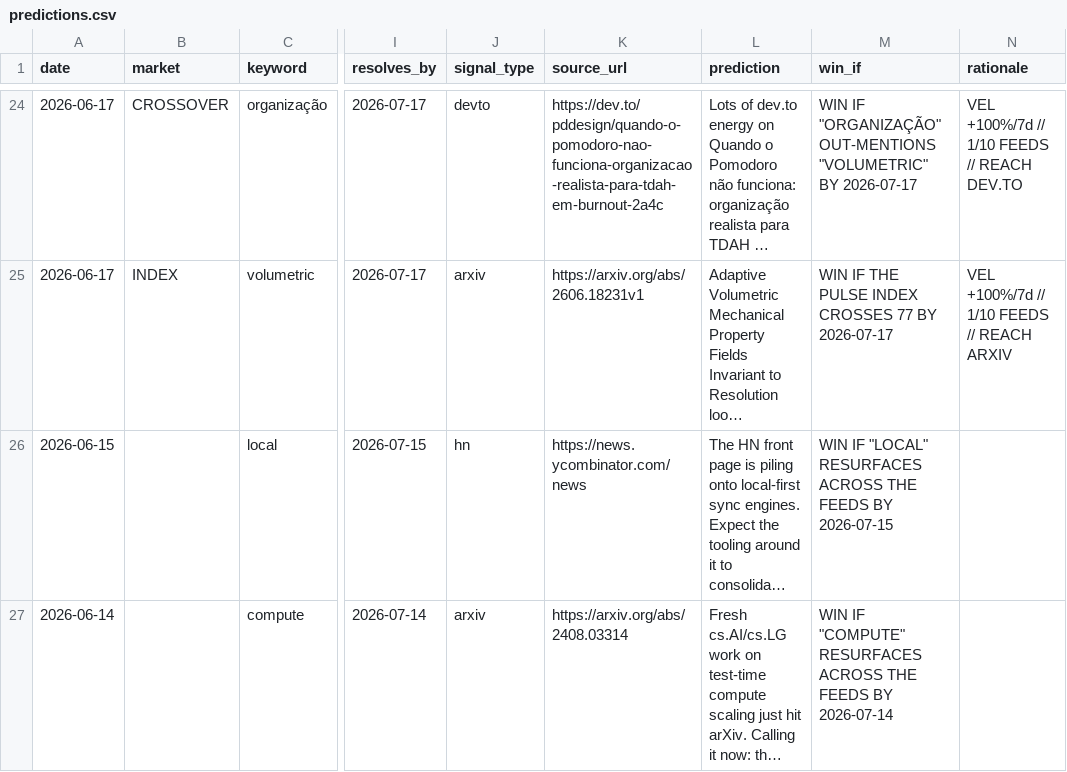
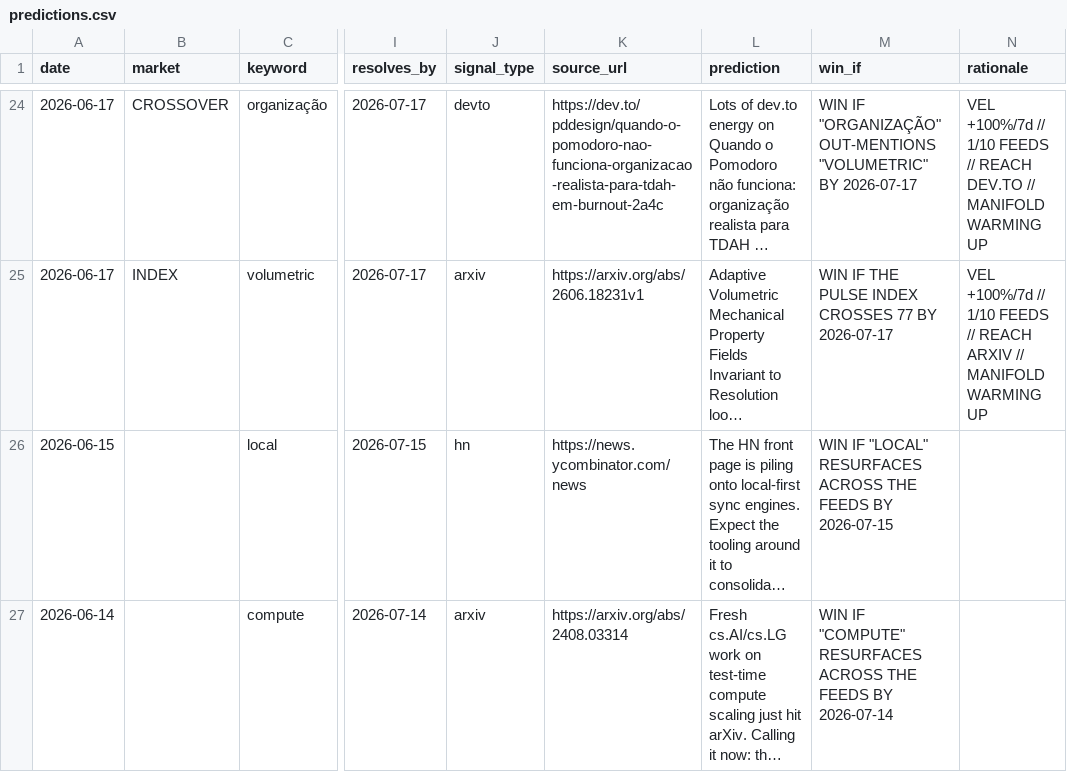
Before and after one commit to Mattbusel/tech-oracle, a CSV file: docs/dataset/predictions.csv, drawn as a sheet; only a part is shown, gaps mark what is left out; long unchanged cells end in …; the diff covers the shown part only; the diff names each change by its address in the sheet, - before the commit and + after, or states it on an @@ line.

```diff
--- a/docs/dataset/predictions.csv
+++ b/docs/dataset/predictions.csv
-N24 (rationale): …REACH DEV.TO
+N24 (rationale): …REACH DEV.TO // MANIFOLD WARMING UP
-N25 (rationale): …REACH ARXIV
+N25 (rationale): …REACH ARXIV // MANIFOLD WARMING UP
```
Also changed, not shown: 2 added rows, 2 removed rows and 56 edited cells elsewhere in this file, docs/dataset/diffusion.csv, 57 other files.
